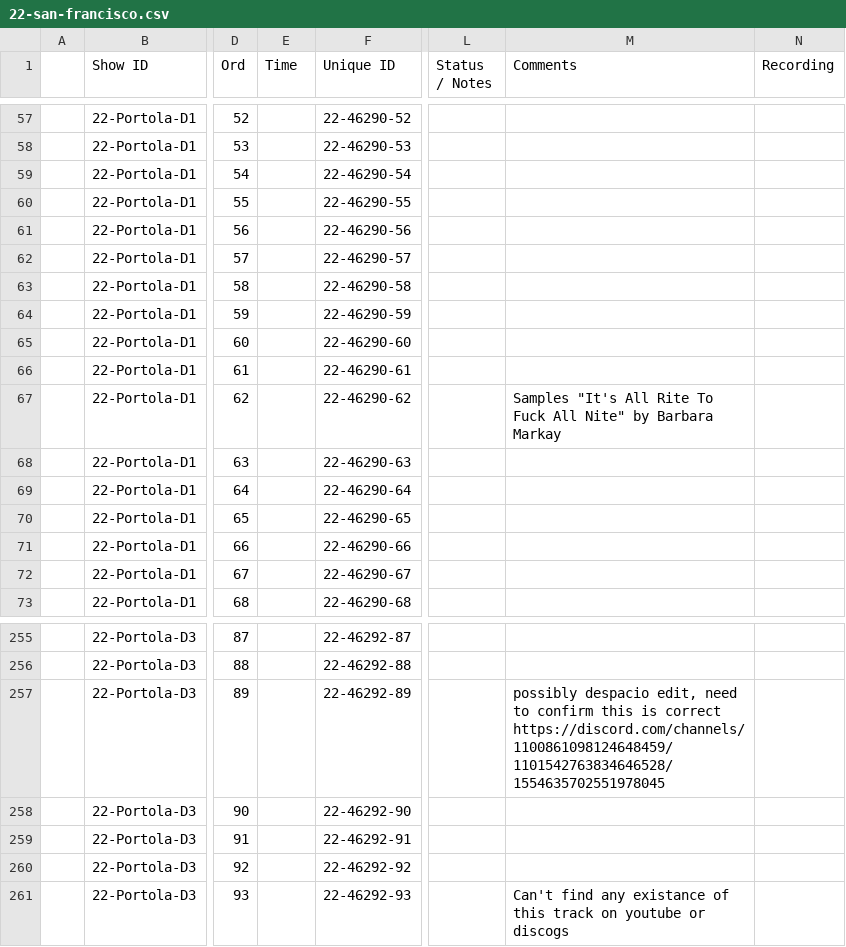
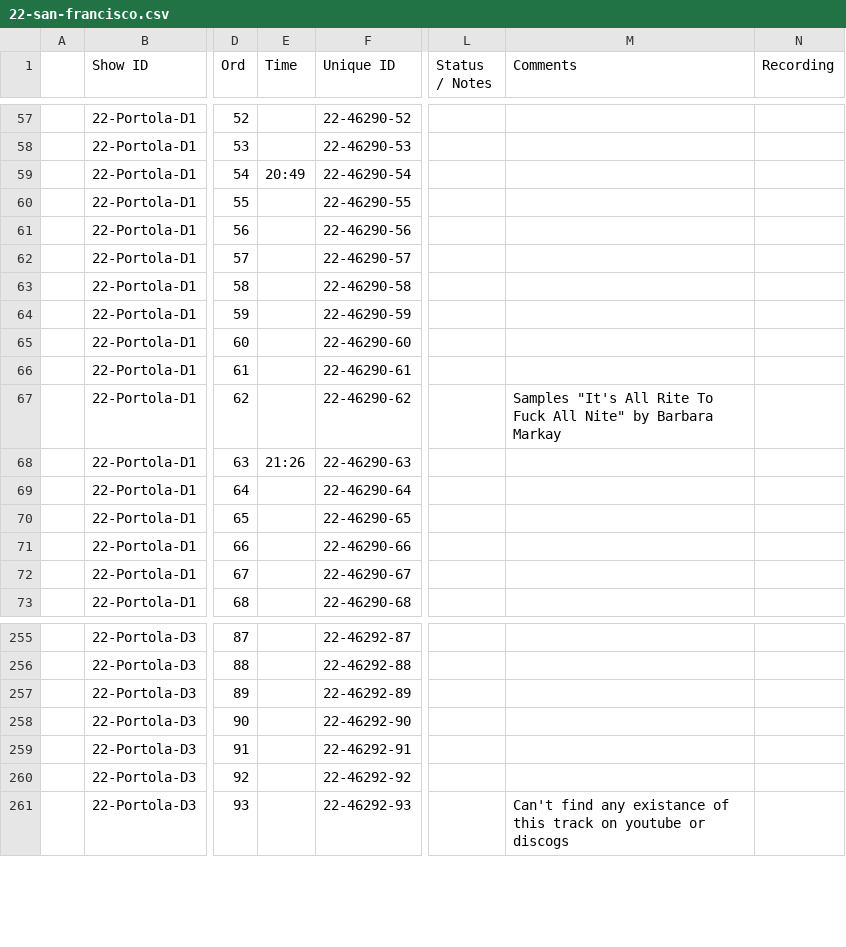
Before and after one commit to mr-norris/despacio, a CSV file: data/source/22-san-francisco.csv, drawn as a sheet; only a part is shown, gaps mark what is left out; the diff names each change by its address in the sheet, - before the commit and + after, or states it on an @@ line.

```diff
--- a/data/source/22-san-francisco.csv
+++ b/data/source/22-san-francisco.csv
-E59 (Time): (empty)
+E59 (Time): 20:49
-E68 (Time): (empty)
+E68 (Time): 21:26
-M257 (Comments): possibly despacio edit, need to confirm this is correct https://discord.com/channels/1100861098124648459/1101542763834646528/1554635702551978045
+M257 (Comments): (empty)
```
